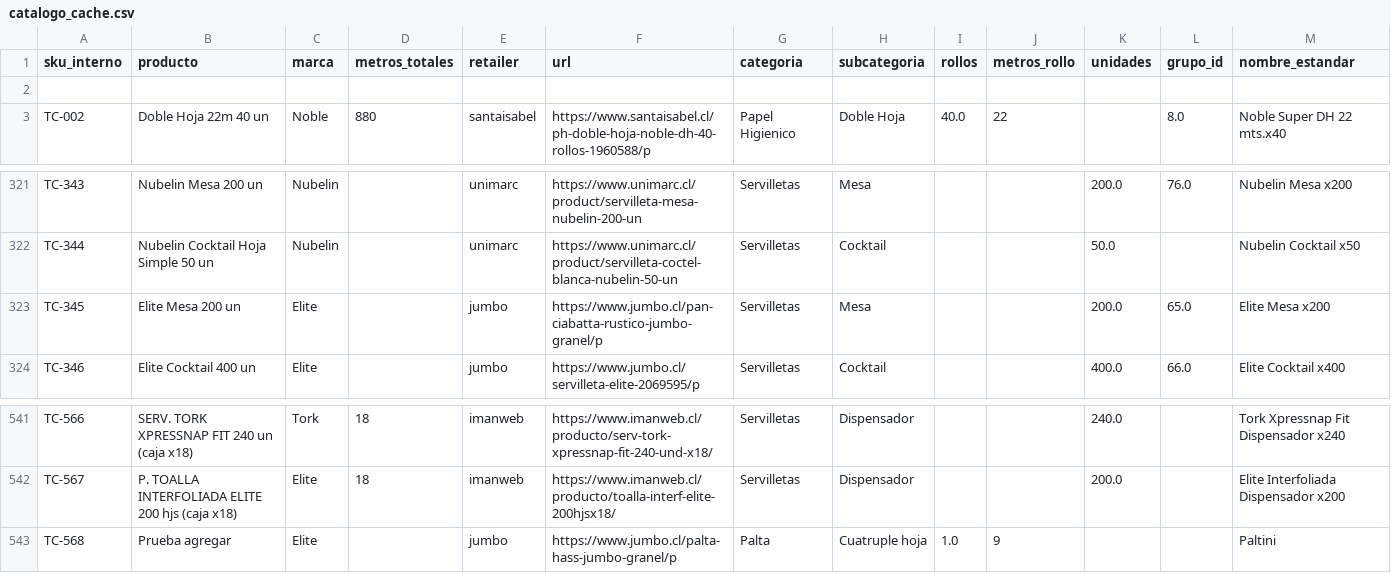
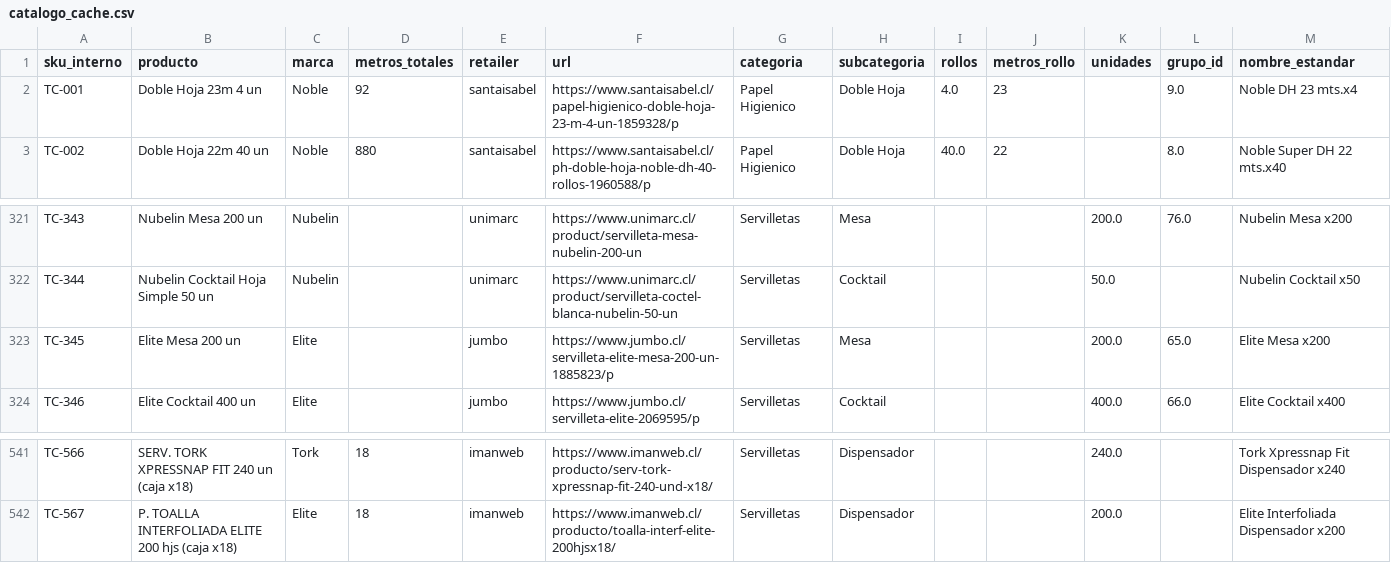
Before and after one commit to diazjoaquin33-gif/monitor-precios-dipisa, a CSV file: catalogo_cache.csv, drawn as a sheet; only a part is shown, gaps mark what is left out.

```diff
--- a/catalogo_cache.csv
+++ b/catalogo_cache.csv
@@ -1,3 +1,3 @@
 sku_interno,producto,marca,metros_totales,retailer,url,categoria,subcategoria,rollos,metros_rollo,unidades,grupo_id,nombre_estandar
-,,,,,,,,,,,,
+TC-001,Doble Hoja 23m 4 un,Noble,92,santaisabel,https://www.santaisabel.cl/papel-higienico-doble-hoja-23-m-4-un-1859328/p,Papel Higienico,Doble Hoja,4.0,23,,9.0,Noble DH 23 mts.x4
 TC-002,Doble Hoja 22m 40 un,Noble,880,santaisabel,https://www.santaisabel.cl/ph-doble-hoja-noble-dh-40-rollos-1960588/p,Papel Higienico,Doble Hoja,40.0,22,,8.0,Noble Super DH 22 mts.x40
@@ -322,3 +322,3 @@ TC-343,Nubelin Mesa 200 un,Nubelin,,unimarc,https://www.unimarc.cl/product/servi
 TC-344,Nubelin Cocktail Hoja Simple 50 un,Nubelin,,unimarc,https://www.unimarc.cl/product/servilleta-coctel-blanca-nubelin-50-un,Servilletas,Cocktail,,,50.0,,Nubelin Cocktail x50
-TC-345,Elite Mesa 200 un,Elite,,jumbo,https://www.jumbo.cl/pan-ciabatta-rustico-jumbo-granel/p,Servilletas,Mesa,,,200.0,65.0,Elite Mesa x200
+TC-345,Elite Mesa 200 un,Elite,,jumbo,https://www.jumbo.cl/servilleta-elite-mesa-200-un-1885823/p,Servilletas,Mesa,,,200.0,65.0,Elite Mesa x200
 TC-346,Elite Cocktail 400 un,Elite,,jumbo,https://www.jumbo.cl/servilleta-elite-2069595/p,Servilletas,Cocktail,,,400.0,66.0,Elite Cocktail x400
@@ -542,2 +542 @@ TC-566,SERV. TORK XPRESSNAP FIT 240 un (caja x18),Tork,18,imanweb,https://www.im
 TC-567,P. TOALLA INTERFOLIADA ELITE 200 hjs (caja x18),Elite,18,imanweb,https://www.imanweb.cl/producto/toalla-interf-elite-200hjsx18/,Servilletas,Dispensador,,,200.0,,Elite Interfoliada Dispensador x200
-TC-568,Prueba agregar,Elite,,jumbo,https://www.jumbo.cl/palta-hass-jumbo-granel/p,Palta,Cuatruple hoja,1.0,9,,,Paltini
```
Also changed, not shown: historial_precios.csv, 2 other files.
